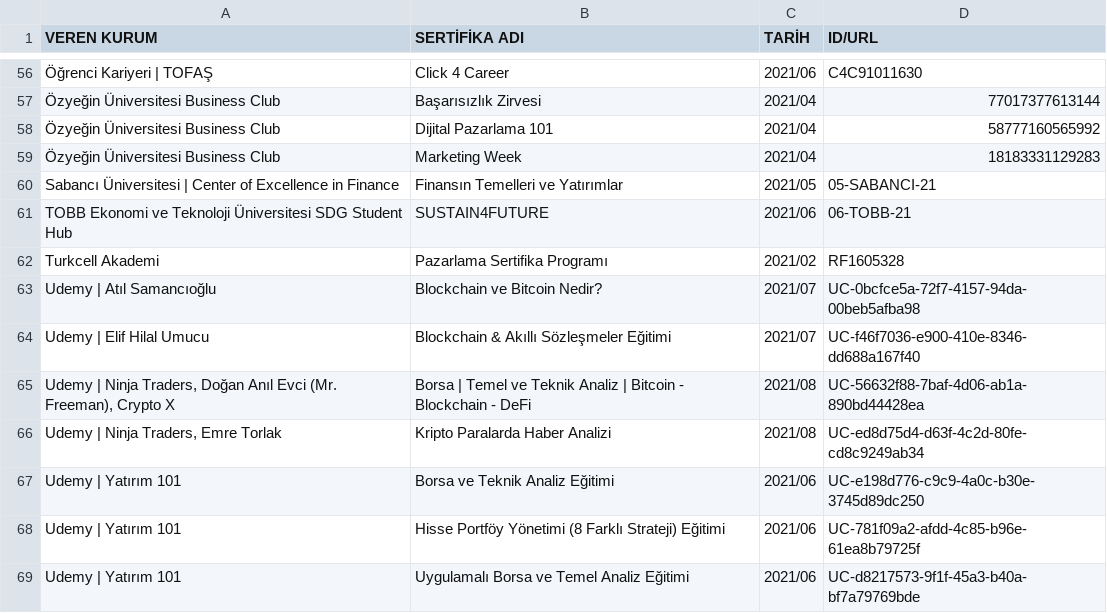
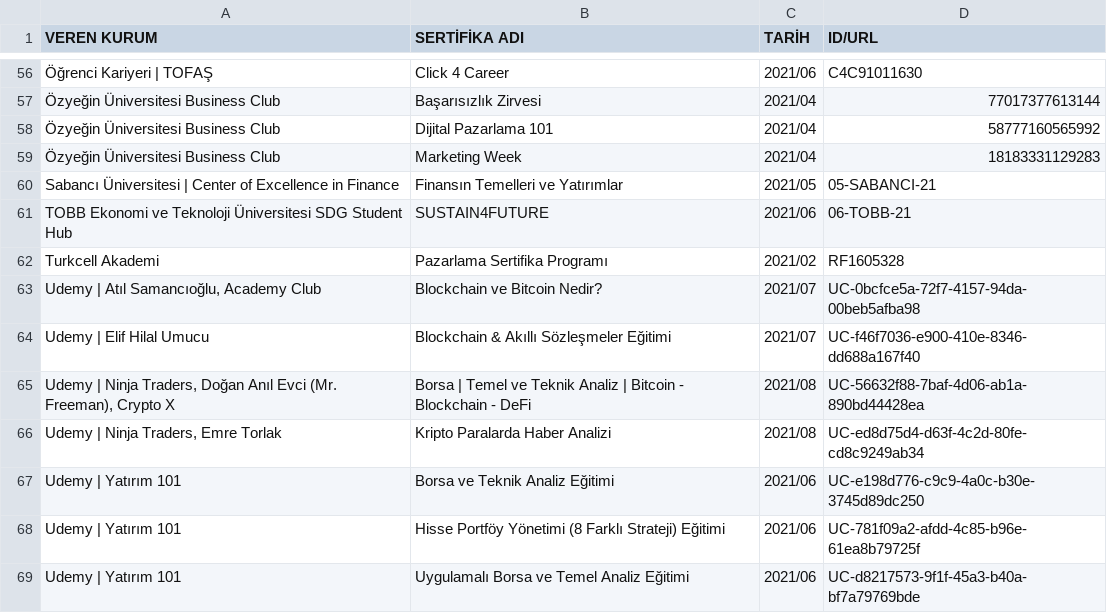
Before and after one commit to enveran/enveran.github.io, a CSV file: certifications/data/sertifikalar.csv, drawn as a sheet; only a part is shown, gaps mark what is left out.

Commit message:
Update sertifikalar.csv

```diff
--- a/certifications/data/sertifikalar.csv
+++ b/certifications/data/sertifikalar.csv
@@ -62,3 +62,3 @@
 "Turkcell Akademi","Pazarlama Sertifika Programı","2021/02","RF1605328"
-"Udemy | Atıl Samancıoğlu","Blockchain ve Bitcoin Nedir?","2021/07","UC-0bcfce5a-72f7-4157-94da-00beb5afba98"
+"Udemy | Atıl Samancıoğlu, Academy Club","Blockchain ve Bitcoin Nedir?","2021/07","UC-0bcfce5a-72f7-4157-94da-00beb5afba98"
 "Udemy | Elif Hilal Umucu","Blockchain & Akıllı Sözleşmeler Eğitimi","2021/07","UC-f46f7036-e900-410e-8346-dd688a167f40"
```
